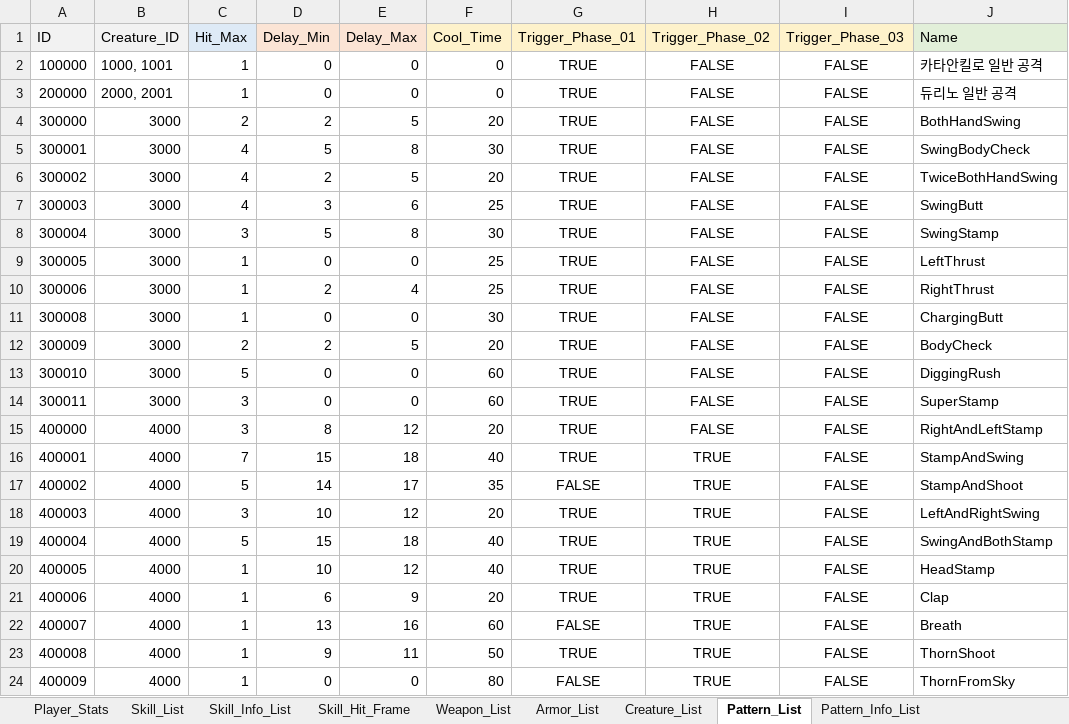
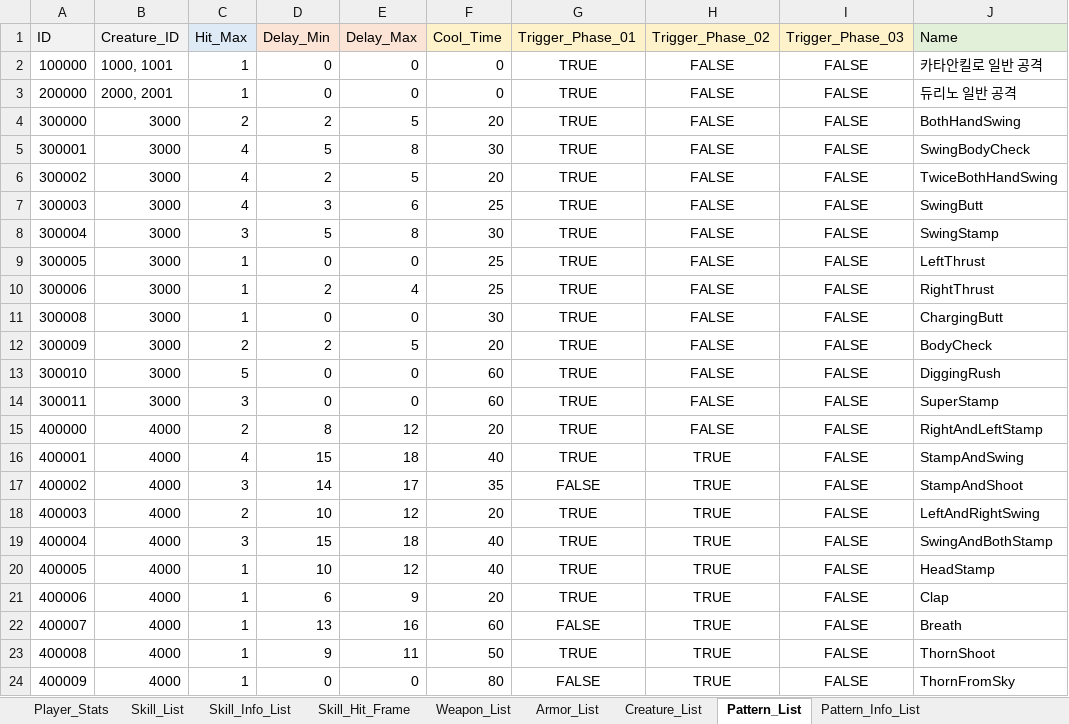
Before and after one commit to ChanhuiBae/ProjectTS, an Excel workbook: Assets/04Table/TS.xlsx, sheet Pattern_List, drawn as a sheet; values as stored, in another font and other column widths than the file's, no borders; the diff names each change by its address in the sheet, - before the commit and + after, or states it on an @@ line.

Commit message:
pattern

```diff
--- a/Assets/04Table/TS.xlsx (sheet Pattern_List)
+++ b/Assets/04Table/TS.xlsx (sheet Pattern_List)
-C15 (Hit_Max): 3
+C15 (Hit_Max): 2
-C16 (Hit_Max): 7
+C16 (Hit_Max): 4
-C17 (Hit_Max): 5
+C17 (Hit_Max): 3
-C18 (Hit_Max): 3
+C18 (Hit_Max): 2
-C19 (Hit_Max): 5
+C19 (Hit_Max): 3
```
Also changed, not shown: 20 other files.
